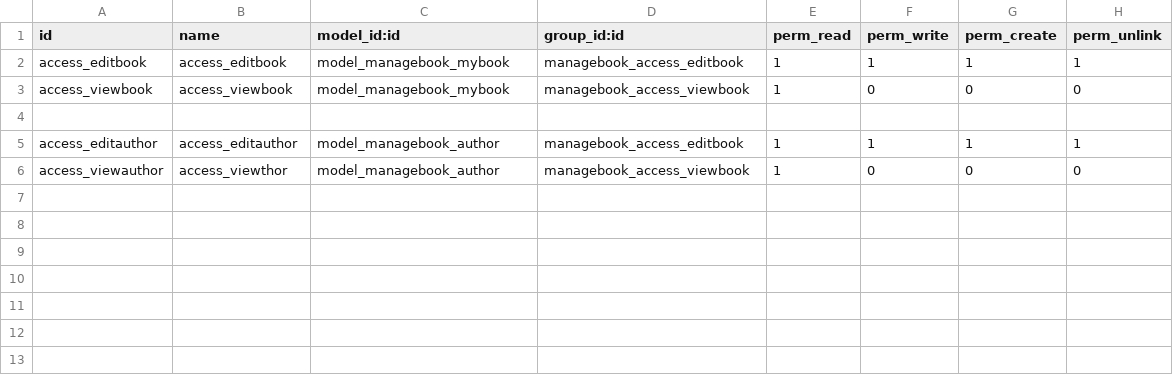
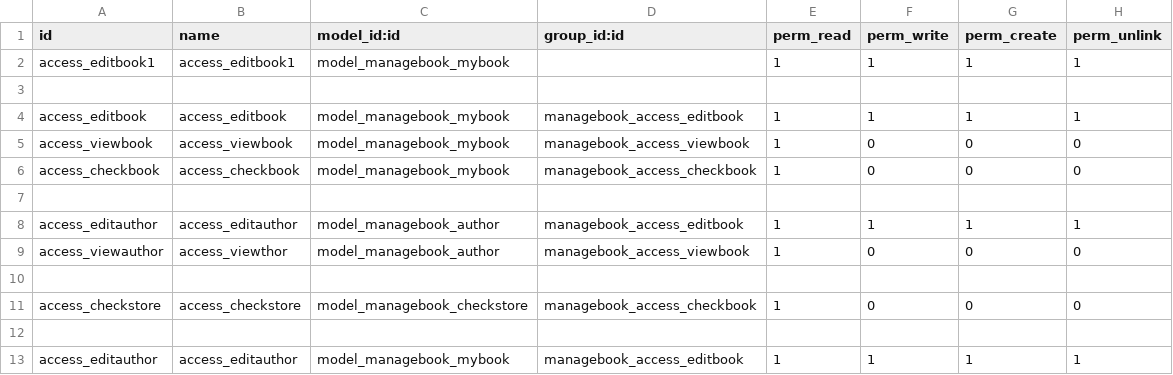
Before and after one commit to hongquanvn1998/smartERP, a CSV file: addons/managebook/security/ir.model.access.csv, drawn as a sheet.

Commit message:
update cac rule group

```diff
--- a/addons/managebook/security/ir.model.access.csv
+++ b/addons/managebook/security/ir.model.access.csv
@@ -1,4 +1,7 @@
 id,name,model_id:id,group_id:id,perm_read,perm_write,perm_create,perm_unlink
+access_editbook1,access_editbook1,model_managebook_mybook,,1,1,1,1
+
 access_editbook,access_editbook,model_managebook_mybook,managebook_access_editbook,1,1,1,1
 access_viewbook,access_viewbook,model_managebook_mybook,managebook_access_viewbook,1,0,0,0
+access_checkbook,access_checkbook,model_managebook_mybook,managebook_access_checkbook,1,0,0,0
 
@@ -6 +9,5 @@ access_editauthor,access_editauthor,model_managebook_author,managebook_access_ed
 access_viewauthor,access_viewthor,model_managebook_author,managebook_access_viewbook,1,0,0,0
+
+access_checkstore,access_checkstore,model_managebook_checkstore,managebook_access_checkbook,1,0,0,0
+
+access_editauthor,access_editauthor,model_managebook_mybook,managebook_access_editbook,1,1,1,1
```
Also changed, not shown: addons/rentbook/security/ir.model.access.csv, 26 other files.
